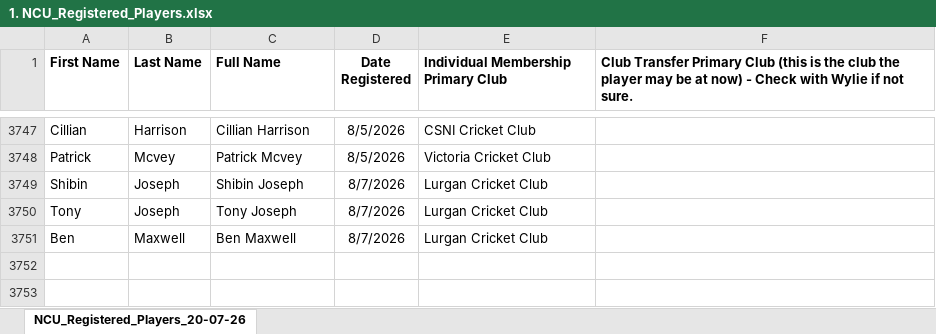
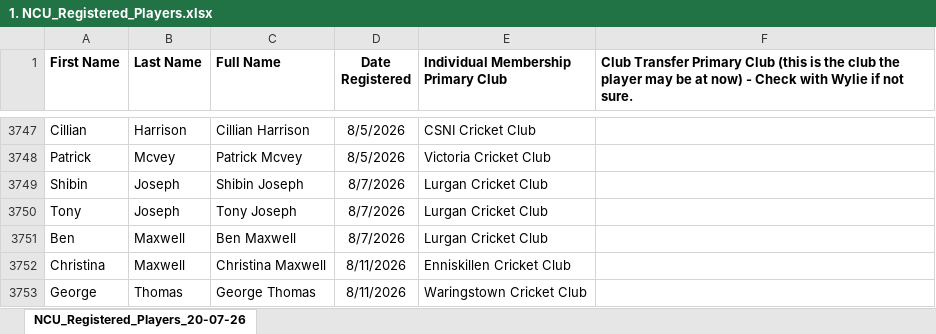
Before and after one commit to wyliemckinty/NCU-Cricket-Stats, an Excel workbook: 1. NCU_Registered_Players.xlsx, sheet NCU_Registered_Players_20-07-26, drawn as a sheet; only a part is shown, gaps mark what is left out; values as stored, in another font and other column widths than the file's, no borders; the diff names each change by its address in the sheet, - before the commit and + after, or states it on an @@ line.

```diff
--- a/1. NCU_Registered_Players.xlsx (sheet NCU_Registered_Players_20-07-26)
+++ b/1. NCU_Registered_Players.xlsx (sheet NCU_Registered_Players_20-07-26)
+row 3752: Christina | Maxwell | Christina Maxwell | 8/11/2026 | Enniskillen Cricket Club
+row 3753: George | Thomas | George Thomas | 8/11/2026 | Waringstown Cricket Club
```
Also changed, not shown: 2 other files.
